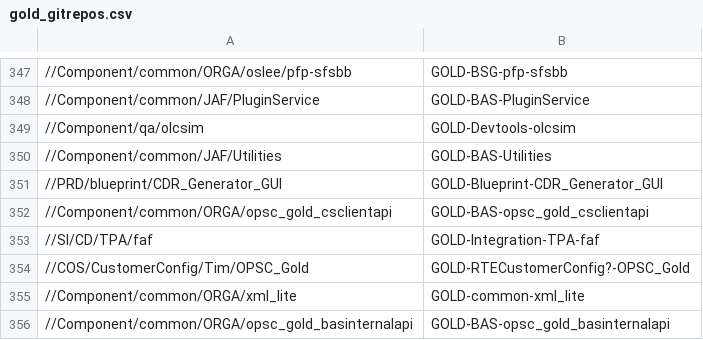
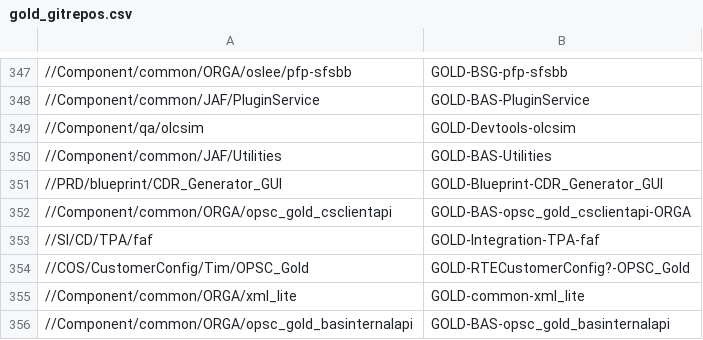
Before and after one commit to v-karbovnichy/perforce-to-github, a CSV file: gold_gitrepos.csv, drawn as a sheet; only a part is shown, gaps mark what is left out.

```diff
--- a/gold_gitrepos.csv
+++ b/gold_gitrepos.csv
@@ -351,3 +351,3 @@
 //PRD/blueprint/CDR_Generator_GUI,GOLD-Blueprint-CDR_Generator_GUI
-//Component/common/ORGA/opsc_gold_csclientapi,GOLD-BAS-opsc_gold_csclientapi
+//Component/common/ORGA/opsc_gold_csclientapi,GOLD-BAS-opsc_gold_csclientapi-ORGA
 //SI/CD/TPA/faf,GOLD-Integration-TPA-faf
```
Also changed, not shown: 1 other file.
